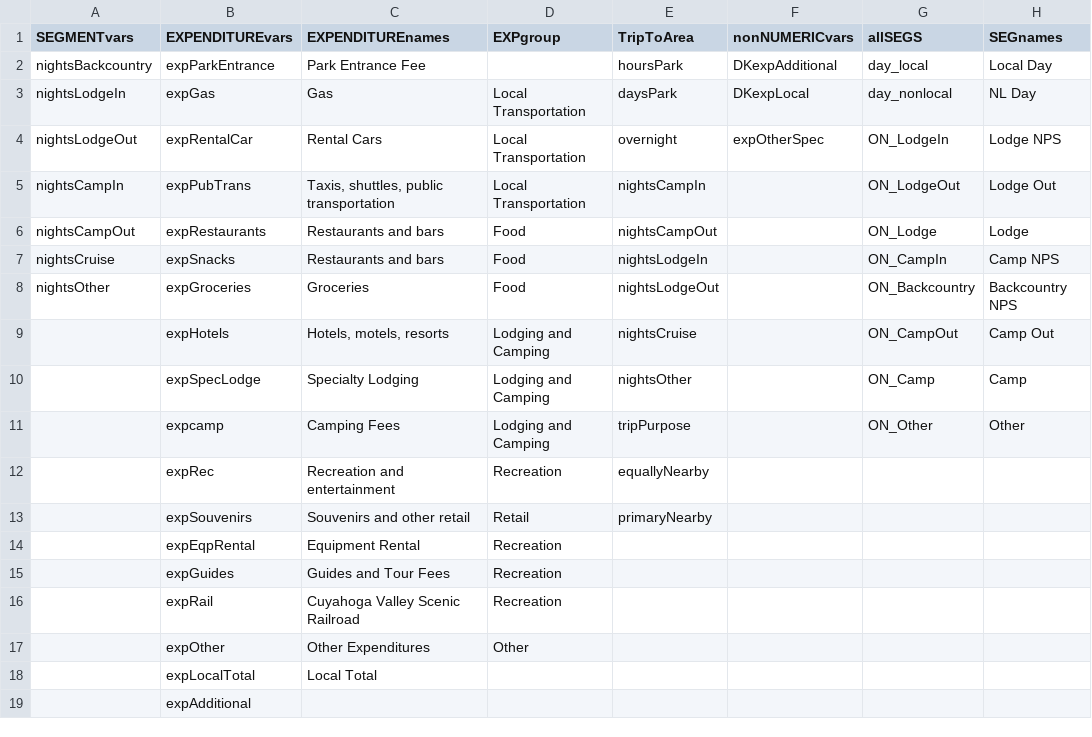
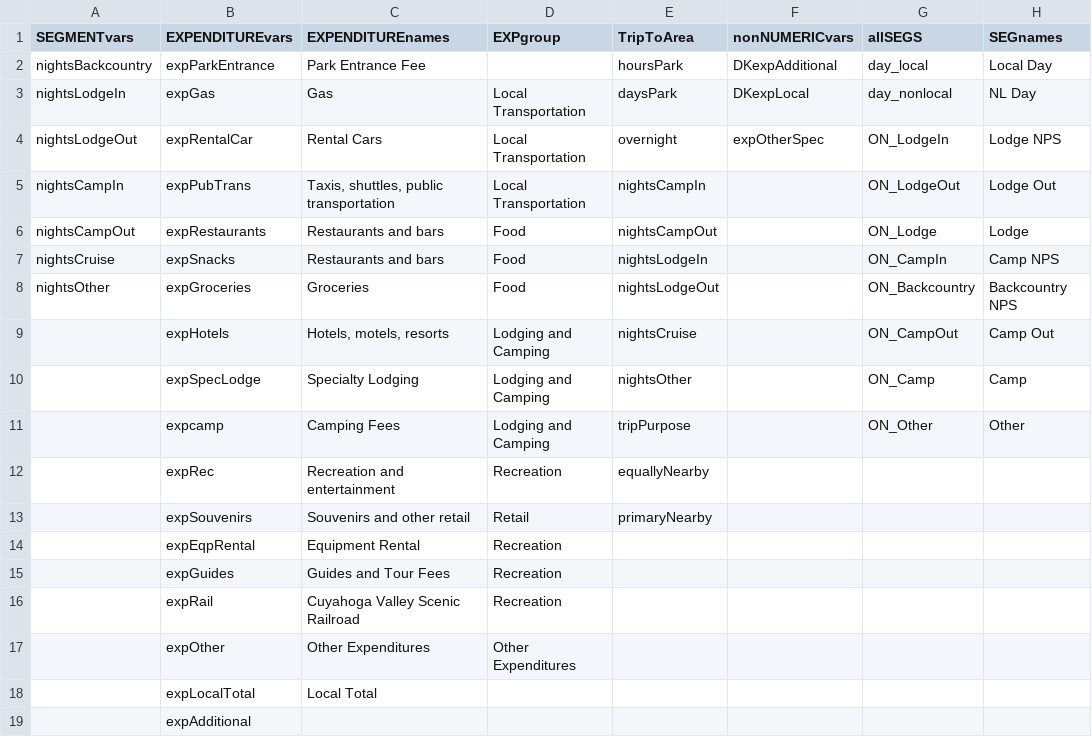
Before and after one commit to ChrisKeyes/SEM_Project, a CSV file: GROUPvars.csv, drawn as a sheet.

Commit message:
minor changes to expenditure group names

```diff
--- a/GROUPvars.csv
+++ b/GROUPvars.csv
@@ -16,3 +16,3 @@ nightsOther,expGroceries,Groceries,Food,nightsLodgeOut,,ON_Backcountry,Backcount
 ,expRail,Cuyahoga Valley Scenic Railroad,Recreation,,,,
-,expOther,Other Expenditures,Other,,,,
+,expOther,Other Expenditures,Other Expenditures,,,,
 ,expLocalTotal,Local Total,,,,,
```
